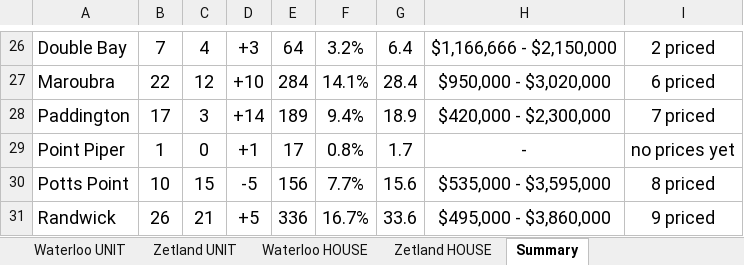
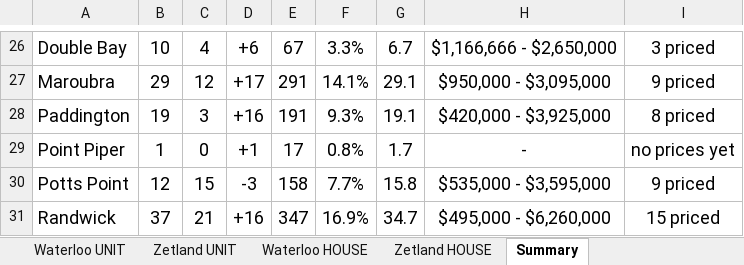
Before and after one commit to JJaykayy/Eastern-Suburbs---Sold-Properties-2026, an Excel workbook: Eastern Suburbs - Sold Properties 2026.xlsx, sheet Summary, drawn as a sheet; only a part is shown, gaps mark what is left out; values as stored, in another font and other column widths than the file's, no borders; the diff covers the shown part only; the diff names each change by its address in the sheet, - before the commit and + after, or states it on an @@ line.

```diff
--- a/Eastern Suburbs - Sold Properties 2026.xlsx (sheet Summary)
+++ b/Eastern Suburbs - Sold Properties 2026.xlsx (sheet Summary)
-B26: 7
+B26: 10
-D26: +3
+D26: +6
-E26: 64
+E26: 67
-F26: 3.2%
+F26: 3.3%
-G26: 6.4
+G26: 6.7
-H26: $1,166,666 - $2,150,000
+H26: $1,166,666 - $2,650,000
-I26: 2 priced
+I26: 3 priced
-B27: 22
+B27: 29
-D27: +10
+D27: +17
-E27: 284
+E27: 291
-G27: 28.4
+G27: 29.1
-H27: $950,000 - $3,020,000
+H27: $950,000 - $3,095,000
-I27: 6 priced
+I27: 9 priced
-B28: 17
+B28: 19
-D28: +14
+D28: +16
-E28: 189
+E28: 191
-F28: 9.4%
+F28: 9.3%
-G28: 18.9
+G28: 19.1
-H28: $420,000 - $2,300,000
+H28: $420,000 - $3,925,000
-I28: 7 priced
+I28: 8 priced
-B30: 10
+B30: 12
-D30: -5
+D30: -3
-E30: 156
+E30: 158
-G30: 15.6
+G30: 15.8
-I30: 8 priced
+I30: 9 priced
-B31: 26
+B31: 37
-D31: +5
+D31: +16
-E31: 336
+E31: 347
-F31: 16.7%
+F31: 16.9%
-G31: 33.6
+G31: 34.7
-H31: $495,000 - $3,860,000
+H31: $495,000 - $6,260,000
-I31: 9 priced
+I31: 15 priced
```
Also changed, not shown: 60 edited cells elsewhere in this sheet, sheet Randwick UNIT, sheet Waterloo UNIT, sheet Maroubra - HOUSE, sheet Maroubra UNIT, sheet Double Bay UNIT, sheet Potts Point UNIT, 11 more sheets, 2 other files.
